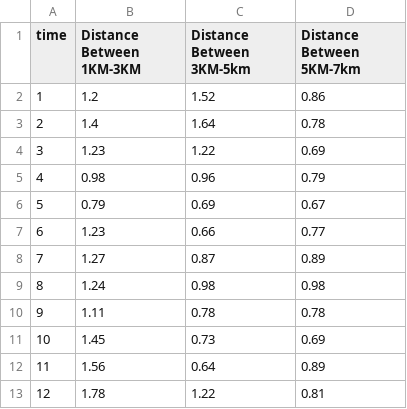
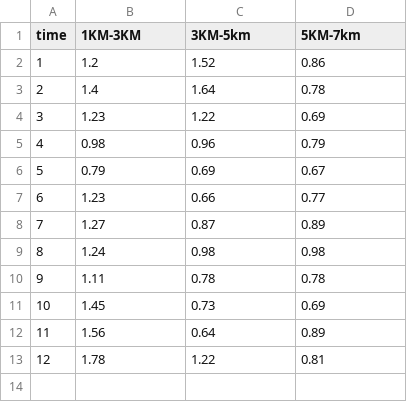
Before and after one commit to jliu0185/Fit5147, a CSV file: Book3.csv, drawn as a sheet.

Commit message:
Update Book3.csv

```diff
--- a/Book3.csv
+++ b/Book3.csv
@@ -1,2 +1,2 @@
-time,Distance Between 1KM-3KM,Distance Between 3KM-5km,Distance Between 5KM-7km
+time,1KM-3KM,3KM-5km,5KM-7km
 1,1.2,1.52,0.86
```
